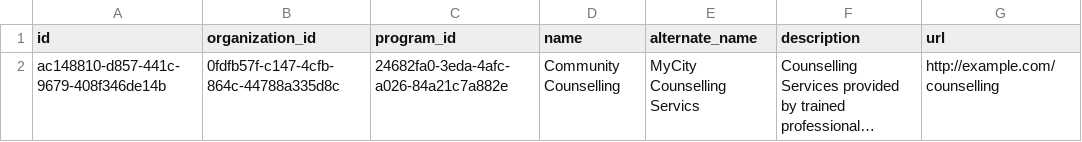
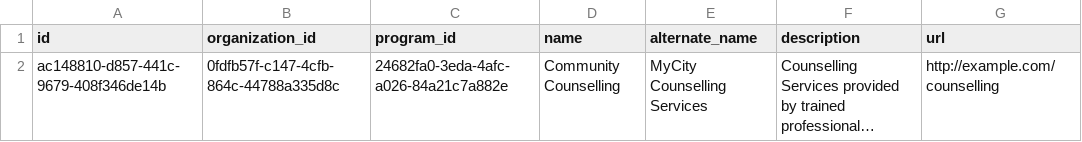
Before and after one commit to openreferral/specification, a CSV file: examples/csv/service.csv, drawn as a sheet; only a part is shown; long unchanged cells end in …; the diff names each change by its address in the sheet, - before the commit and + after, or states it on an @@ line.

```diff
--- a/examples/csv/service.csv
+++ b/examples/csv/service.csv
-E2 (alternate_name): MyCity Counselling Servics
+E2 (alternate_name): MyCity Counselling Services
```
Also changed, not shown: examples/csv/address.csv, examples/csv/metadata.csv, 30 other files.
